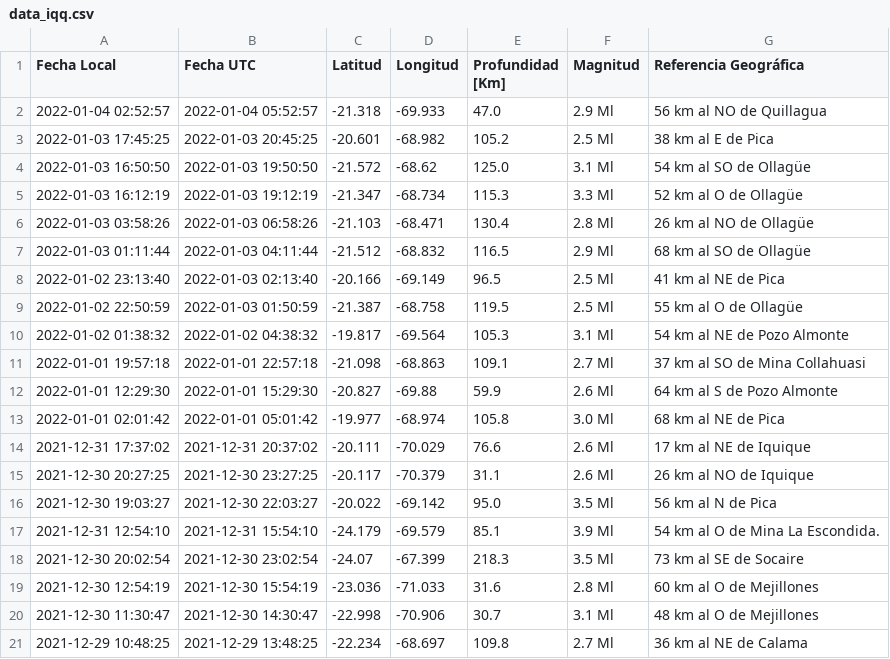
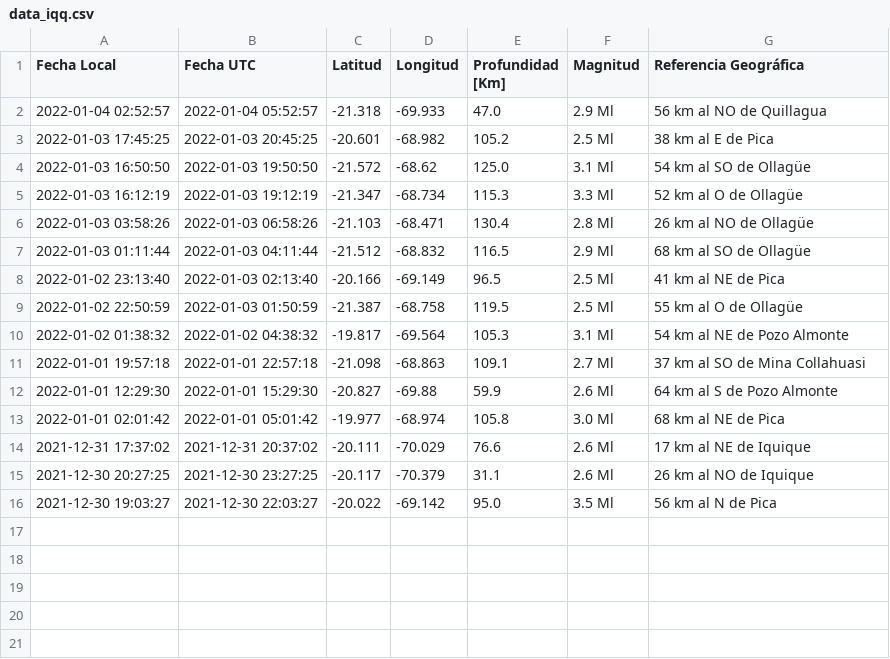
Before and after one commit to brunooviedo/sismosiquique, a CSV file: data_iqq.csv, drawn as a sheet.

Commit message:
Update data_iqq.csv

```diff
--- a/data_iqq.csv
+++ b/data_iqq.csv
@@ -16,6 +16 @@ Fecha Local,Fecha UTC,Latitud,Longitud,Profundidad [Km],Magnitud,Referencia Geog
 2021-12-30 19:03:27,2021-12-30 22:03:27,-20.022,-69.142,95.0,3.5 Ml, 56 km al N de Pica
-2021-12-31 12:54:10,2021-12-31 15:54:10,-24.179,-69.579,85.1,3.9 Ml, 54 km al O de Mina La Escondida.
-2021-12-30 20:02:54,2021-12-30 23:02:54,-24.07,-67.399,218.3,3.5 Ml, 73 km al SE de Socaire
-2021-12-30 12:54:19,2021-12-30 15:54:19,-23.036,-71.033,31.6,2.8 Ml, 60 km al O de Mejillones
-2021-12-30 11:30:47,2021-12-30 14:30:47,-22.998,-70.906,30.7,3.1 Ml, 48 km al O de Mejillones
-2021-12-29 10:48:25,2021-12-29 13:48:25,-22.234,-68.697,109.8,2.7 Ml, 36 km al NE de Calama
```
